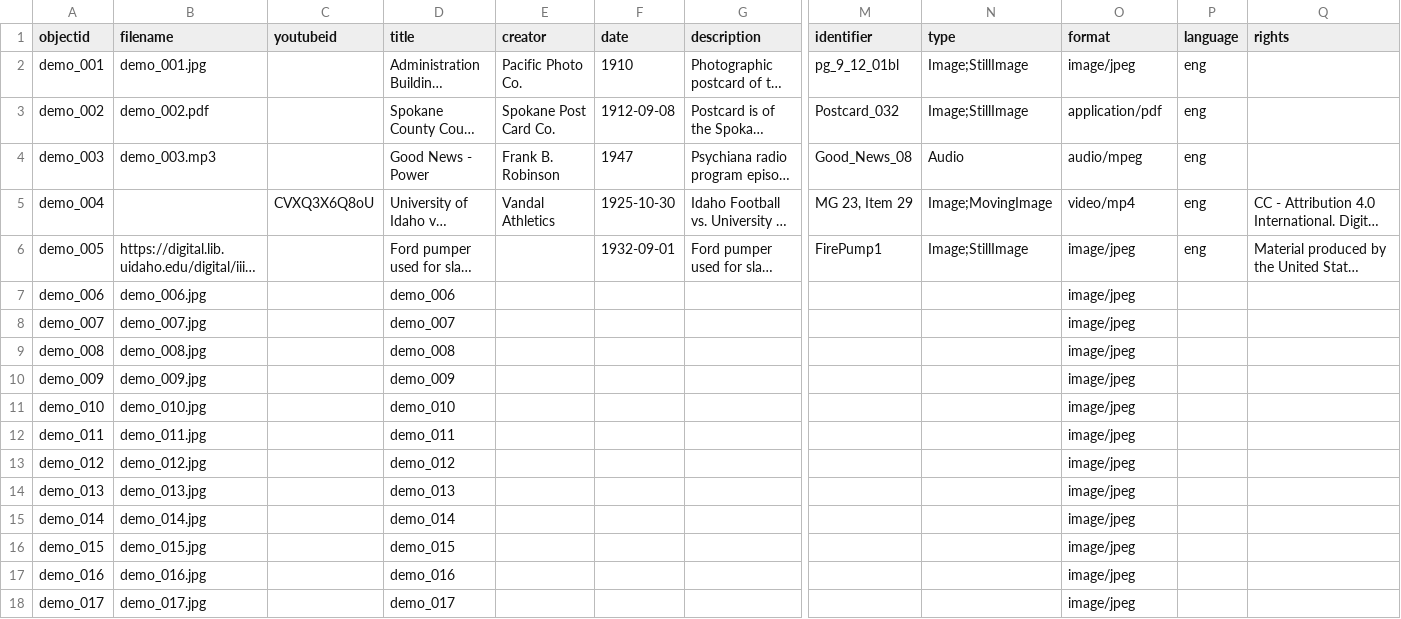
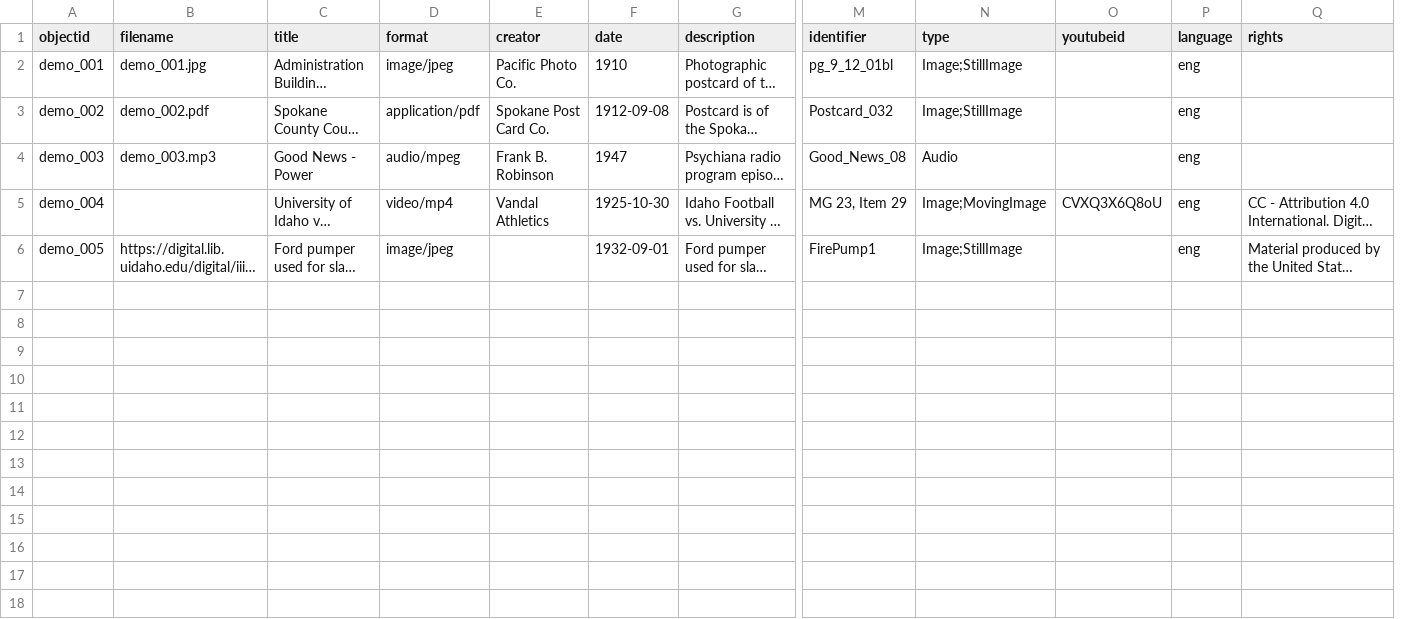
Before and after one commit to gustavolsj/-test2_collection_builder-, a CSV file: _data/demo-metadata.csv, drawn as a sheet; only a part is shown, gaps mark what is left out; long unchanged cells end in …; removed rows and columns are numbered as before the commit, all else as after; rows hold the shown columns only; the diff names each change by its address in the sheet, - before the commit and + after, or states it on an @@ line.

Commit message:
ODS

```diff
--- a/_data/demo-metadata.csv
+++ b/_data/demo-metadata.csv
-column C (youtubeid), row 5: CVXQ3X6Q8oU
+column D (format), rows 2-6: image/jpeg | application/pdf | audio/mpeg | video/mp4 | image/jpeg
-O1: format
+O1: youtubeid
-O2 (youtubeid): image/jpeg
+O2 (youtubeid): (empty)
-O3 (youtubeid): application/pdf
+O3 (youtubeid): (empty)
-O4 (youtubeid): audio/mpeg
+O4 (youtubeid): (empty)
-O5 (youtubeid): video/mp4
+O5 (youtubeid): CVXQ3X6Q8oU
-O6 (youtubeid): image/jpeg
+O6 (youtubeid): (empty)
-row 7: demo_006 | demo_006.jpg |  | demo_006 |  |  |  |  |  | image/jpeg
-row 8: demo_007 | demo_007.jpg |  | demo_007 |  |  |  |  |  | image/jpeg
-row 9: demo_008 | demo_008.jpg |  | demo_008 |  |  |  |  |  | image/jpeg
-row 10: demo_009 | demo_009.jpg |  | demo_009 |  |  |  |  |  | image/jpeg
-row 11: demo_010 | demo_010.jpg |  | demo_010 |  |  |  |  |  | image/jpeg
-row 12: demo_011 | demo_011.jpg |  | demo_011 |  |  |  |  |  | image/jpeg
-row 13: demo_012 | demo_012.jpg |  | demo_012 |  |  |  |  |  | image/jpeg
-row 14: demo_013 | demo_013.jpg |  | demo_013 |  |  |  |  |  | image/jpeg
-row 15: demo_014 | demo_014.jpg |  | demo_014 |  |  |  |  |  | image/jpeg
-row 16: demo_015 | demo_015.jpg |  | demo_015 |  |  |  |  |  | image/jpeg
-row 17: demo_016 | demo_016.jpg |  | demo_016 |  |  |  |  |  | image/jpeg
-row 18: demo_017 | demo_017.jpg |  | demo_017 |  |  |  |  |  | image/jpeg
```
